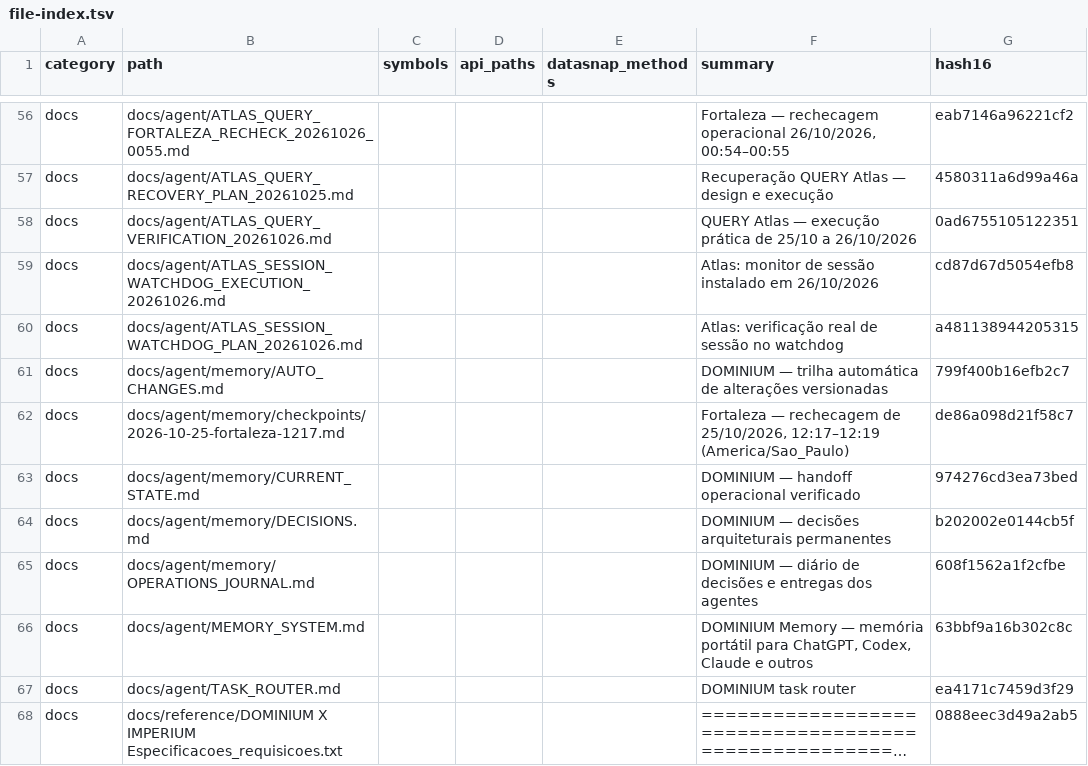
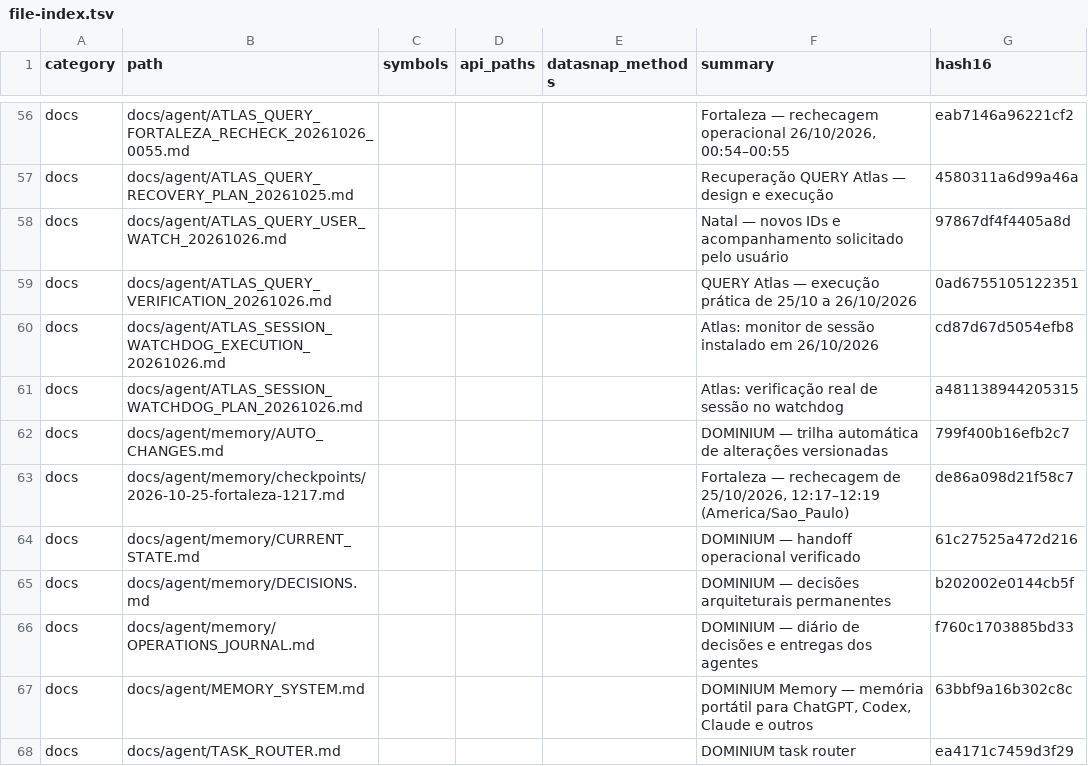
Before and after one commit to clarotechnet/dominium, a TSV file: .dominium/file-index.tsv, drawn as a sheet; only a part is shown, gaps mark what is left out; the shorter side is filled out with more unchanged rows; long unchanged cells end in ….

Commit message:
docs(agent): record requested Natal pair and enabled hourly observation [skip deploy]

```diff
--- a/.dominium/file-index.tsv
+++ b/.dominium/file-index.tsv
@@ -57,2 +57,3 @@ docs	docs/agent/ATLAS_QUERY_FORTALEZA_RECHECK_20261026_0055.md				Fortaleza —
 docs	docs/agent/ATLAS_QUERY_RECOVERY_PLAN_20261025.md				Recuperação QUERY Atlas — design e execução	4580311a6d99a46a
+docs	docs/agent/ATLAS_QUERY_USER_WATCH_20261026.md				Natal — novos IDs e acompanhamento solicitado pelo usuário	97867df4f4405a8d
 docs	docs/agent/ATLAS_QUERY_VERIFICATION_20261026.md				QUERY Atlas — execução prática de 25/10 a 26/10/2026	0ad6755105122351
@@ -62,5 +63,5 @@ docs	docs/agent/memory/AUTO_CHANGES.md				DOMINIUM — trilha automática de alt
 docs	docs/agent/memory/checkpoints/2026-10-25-fortaleza-1217.md				Fortaleza — rechecagem de 25/10/2026, 12:17–12:19 (America/Sao_Paulo)	de86a098d21f58c7
-docs	docs/agent/memory/CURRENT_STATE.md				DOMINIUM — handoff operacional verificado	974276cd3ea73bed
+docs	docs/agent/memory/CURRENT_STATE.md				DOMINIUM — handoff operacional verificado	61c27525a472d216
 docs	docs/agent/memory/DECISIONS.md				DOMINIUM — decisões arquiteturais permanentes	b202002e0144cb5f
-docs	docs/agent/memory/OPERATIONS_JOURNAL.md				DOMINIUM — diário de decisões e entregas dos agentes	608f1562a1f2cfbe
+docs	docs/agent/memory/OPERATIONS_JOURNAL.md				DOMINIUM — diário de decisões e entregas dos agentes	f760c1703885bd33
 docs	docs/agent/MEMORY_SYSTEM.md				DOMINIUM Memory — memória portátil para ChatGPT, Codex, Claude e outros	63bbf9a16b302c8c
```
Also changed, not shown: 5 other files.
